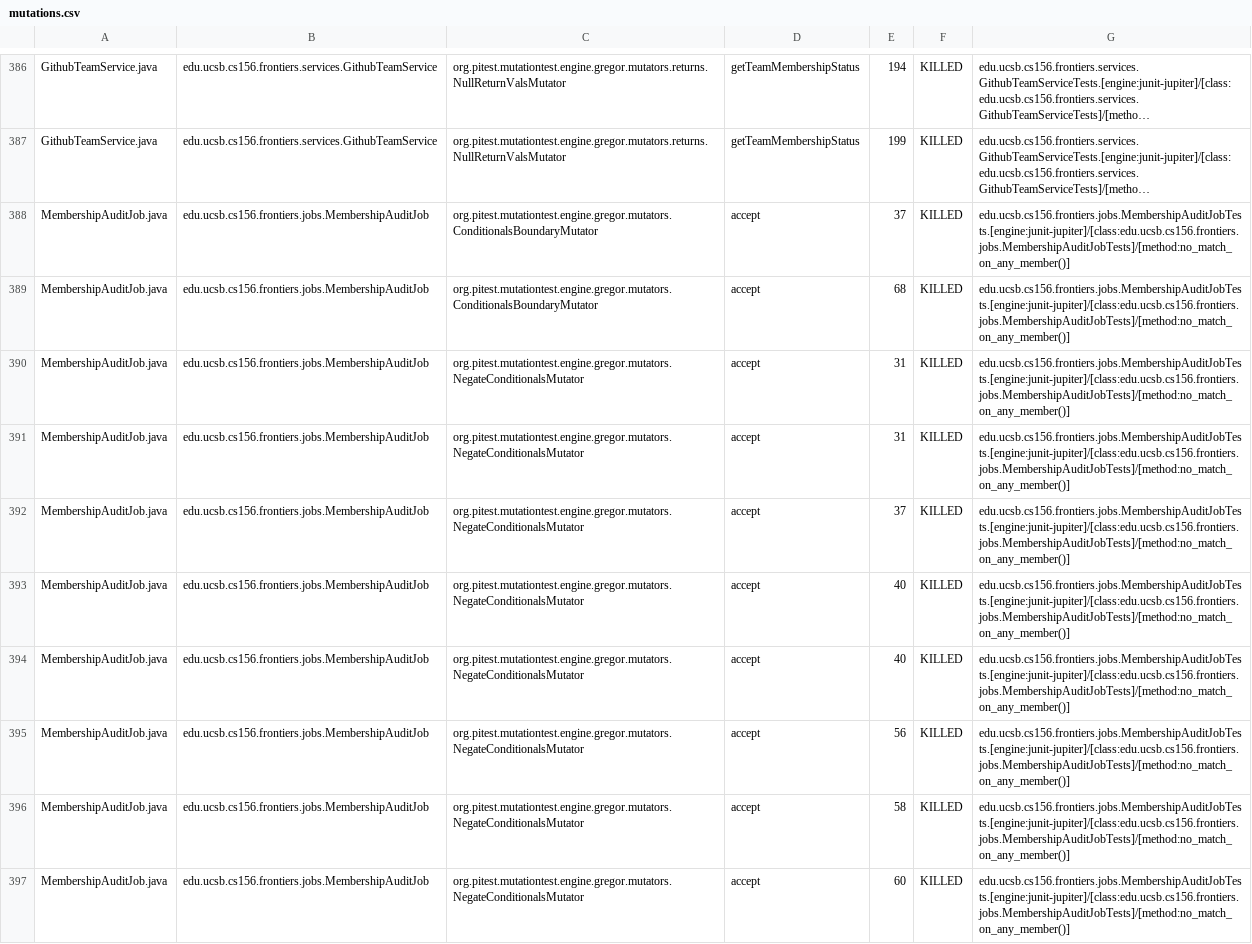
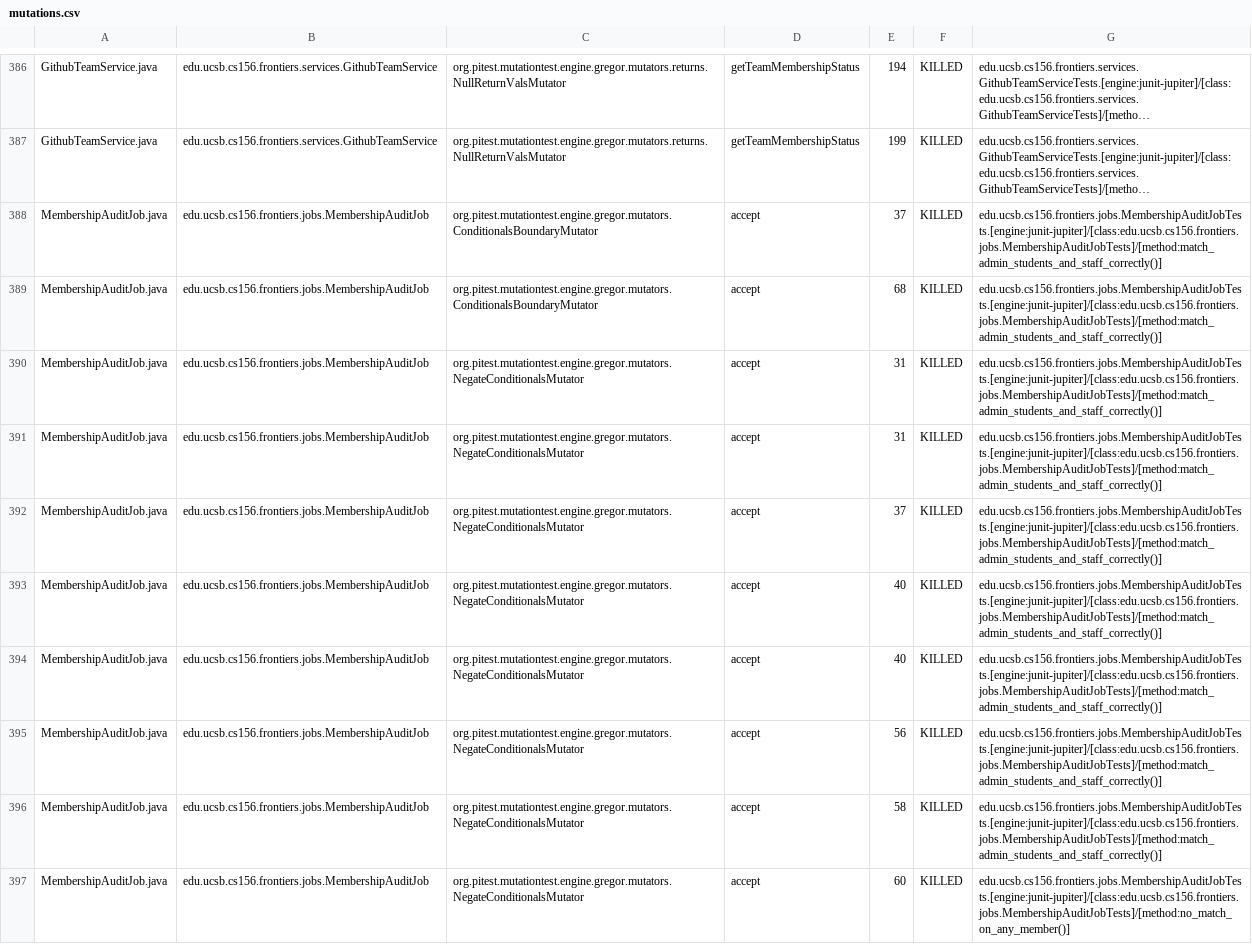
Before and after one commit to ucsb-cs156-f25/proj-frontiers-f25-12, a CSV file: prs/21/pitest/mutations.csv, drawn as a sheet; only a part is shown, gaps mark what is left out; long unchanged cells end in …; the diff covers the shown part only; the diff names each change by its address in the sheet, - before the commit and + after, or states it on an @@ line.

Commit message:
Deploying to gh-pages from @ ucsb-cs156-f25/proj-frontiers-f25-12@e60da4db67974882ac67c69b2a4c57fce7f7bb7e 🚀

```diff
--- a/prs/21/pitest/mutations.csv
+++ b/prs/21/pitest/mutations.csv
-G388:G396: edu.ucsb.cs156.frontiers.jobs.MembershipAuditJobTests.[engine:junit-jupiter]/[class:edu.ucsb.cs156.frontiers.jobs.MembershipAuditJobTests]/[method:no_match_on_any_member()]
+G388:G396: edu.ucsb.cs156.frontiers.jobs.MembershipAuditJobTests.[engine:junit-jupiter]/[class:edu.ucsb.cs156.frontiers.jobs.MembershipAuditJobTests]/[method:match_admin_students_and_staff_correctly()]
```
Also changed, not shown: 65 edited cells elsewhere in this file, 51 other files.
